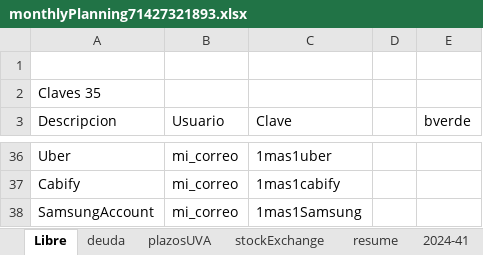
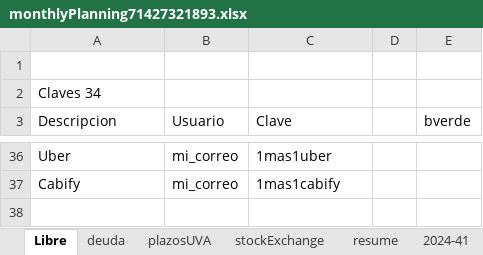
Before and after one commit to andresGitDev/private, an Excel workbook: personalAccounts/monthlyPlanning71427321893.xlsx, sheet Libre, drawn as a sheet; only a part is shown, gaps mark what is left out; values as stored, in another font and other column widths than the file's, no borders; the diff names each change by its address in the sheet, - before the commit and + after, or states it on an @@ line.

```diff
--- a/personalAccounts/monthlyPlanning71427321893.xlsx (sheet Libre)
+++ b/personalAccounts/monthlyPlanning71427321893.xlsx (sheet Libre)
-A2 (Descripcion): Claves 35
+A2 (Descripcion): Claves 34
-row 38: SamsungAccount | mi_correo | 1mas1Samsung
```
Also changed, not shown: sheet resume, sheet stockExchange, sheet deuda, sheet 2023-40, sheet 2024-41, sheet plazosUVA, 1 more sheet, formulas that keep their value, charts or pictures.
